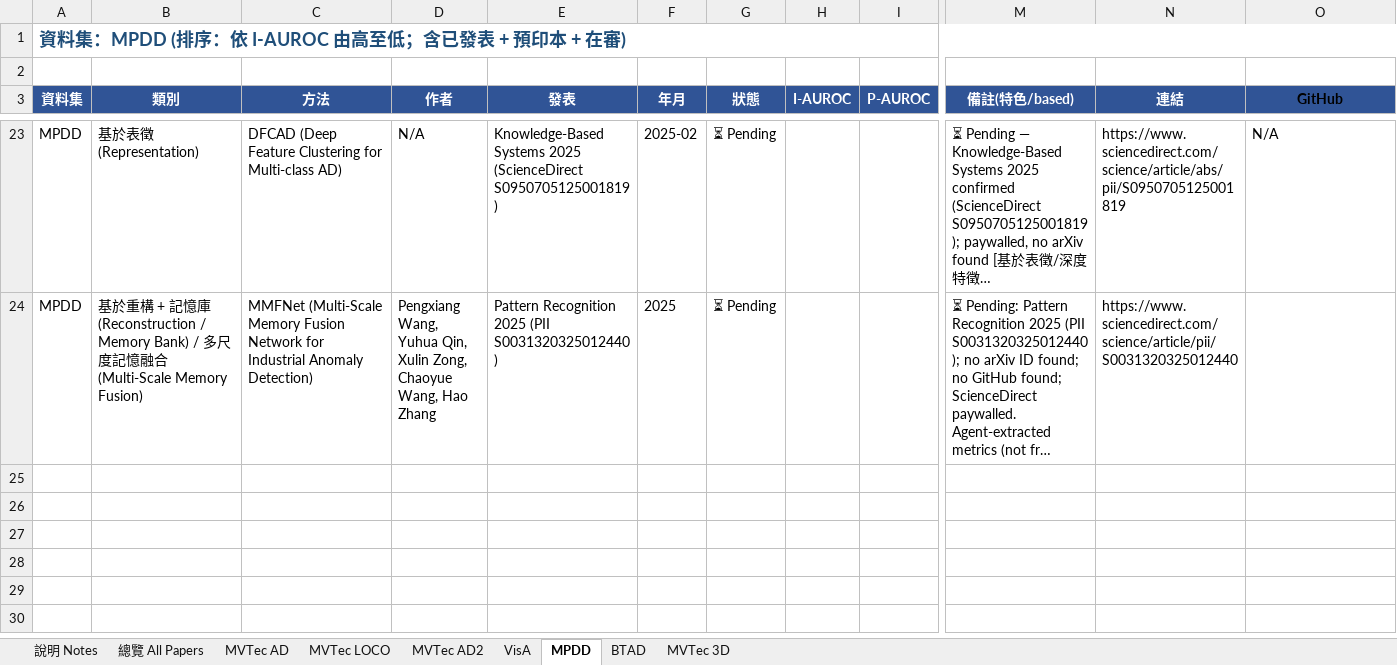
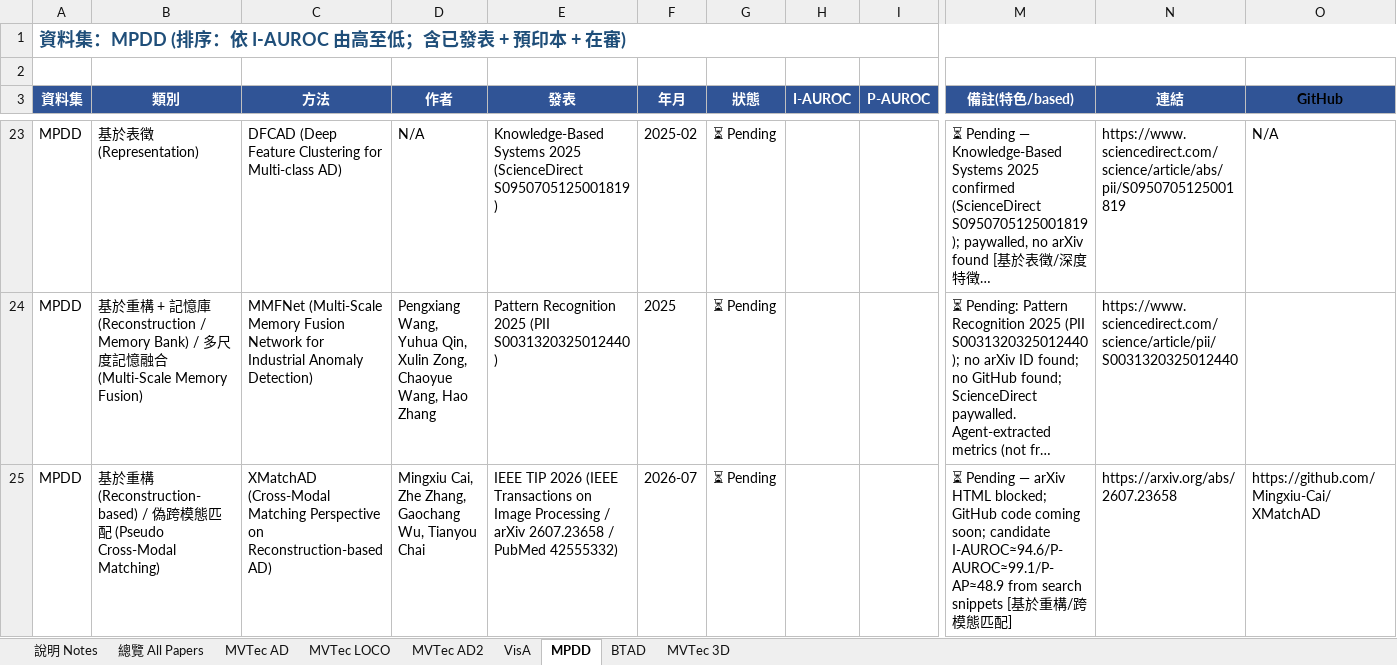
Before and after one commit to 112378074/NTUT-IVI-Lab--SOTA-Literature-Viewer, an Excel workbook: AnomalyDetection_Papers_Summary_v10_20260425.xlsx, sheet MPDD, drawn as a sheet; only a part is shown, gaps mark what is left out; long unchanged cells end in …; values as stored, in another font and other column widths than the file's, no borders; rows hold the shown columns only; the diff names each change by its address in the sheet, - before the commit and + after, or states it on an @@ line.

```diff
--- a/AnomalyDetection_Papers_Summary_v10_20260425.xlsx (sheet MPDD)
+++ b/AnomalyDetection_Papers_Summary_v10_20260425.xlsx (sheet MPDD)
+row 25: MPDD | 基於重構 (Reconstruction-based) / 偽跨模態匹配 (Pseudo Cross-Modal Matching) | XMatchAD (Cross-Modal Matching Perspective on Reconstruction-based AD) | Mingxiu Cai, Zhe Zhang, Gaochang Wu, Tianyou Chai | IEEE TIP 2026 (IEEE Transactions on Image Processing / arXiv 2607.23658 / PubMed 42555332) | 2026-07 | ⏳ Pending |  |  | ⏳ Pending — arXiv HTML blocked; GitHub code coming soon; candidate I-AUROC≈94.6/P-AUROC≈99.1/P-AP≈48.9 from search snippets [基於重構/跨模態匹配] | https://arxiv.org/abs/2607.23658 | https://github.com/Mingxiu-Cai/XMatchAD
```
Also changed, not shown: sheet VisA, sheet MVTec AD, sheet 總覽 All Papers, 2 other files.
